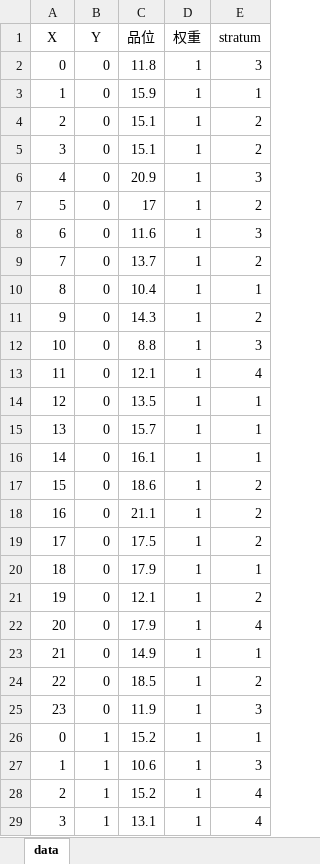
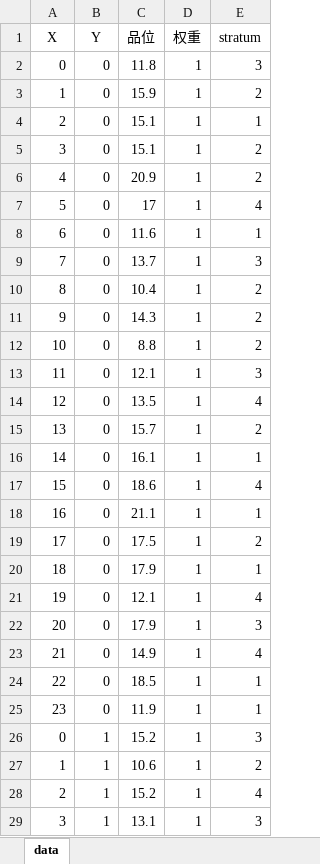
Before and after one commit to xyt556/Geo_Data, an Excel workbook: data/geodata.xlsx, sheet data, drawn as a sheet; only a part is shown; values as stored, in another font and other column widths than the file's, no borders; the diff covers the shown part only; the diff names each change by its address in the sheet, - before the commit and + after, or states it on an @@ line.

```diff
--- a/data/geodata.xlsx (sheet data)
+++ b/data/geodata.xlsx (sheet data)
-E3 (stratum): 1
+E3 (stratum): 2
-E4 (stratum): 2
+E4 (stratum): 1
-E6 (stratum): 3
+E6 (stratum): 2
-E7 (stratum): 2
+E7 (stratum): 4
-E8 (stratum): 3
+E8 (stratum): 1
-E9 (stratum): 2
+E9 (stratum): 3
-E10 (stratum): 1
+E10 (stratum): 2
-E12 (stratum): 3
+E12 (stratum): 2
-E13 (stratum): 4
+E13 (stratum): 3
-E14 (stratum): 1
+E14 (stratum): 4
-E15 (stratum): 1
+E15 (stratum): 2
-E17 (stratum): 2
+E17 (stratum): 4
-E18 (stratum): 2
+E18 (stratum): 1
-E21 (stratum): 2
+E21 (stratum): 4
-E22 (stratum): 4
+E22 (stratum): 3
-E23 (stratum): 1
+E23 (stratum): 4
-E24 (stratum): 2
+E24 (stratum): 1
-E25 (stratum): 3
+E25 (stratum): 1
-E26 (stratum): 1
+E26 (stratum): 3
-E27 (stratum): 3
+E27 (stratum): 2
-E29 (stratum): 4
+E29 (stratum): 3
```
Also changed, not shown: 397 edited cells elsewhere in this sheet, 8 other files.
